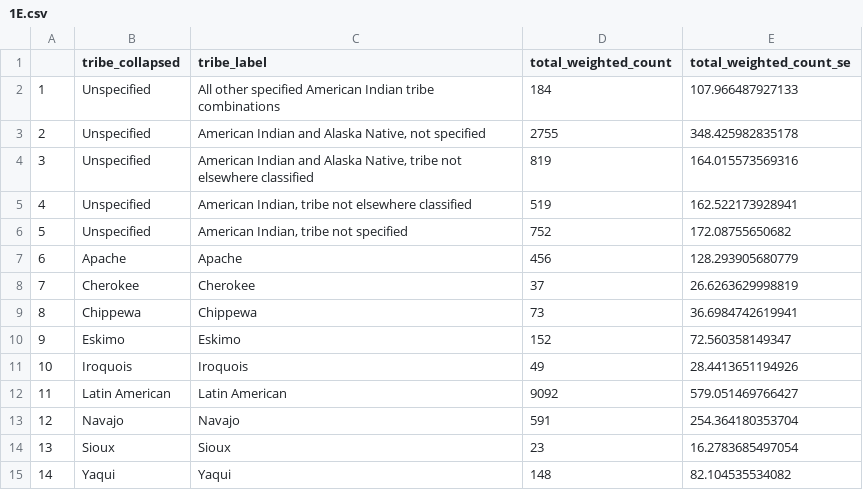
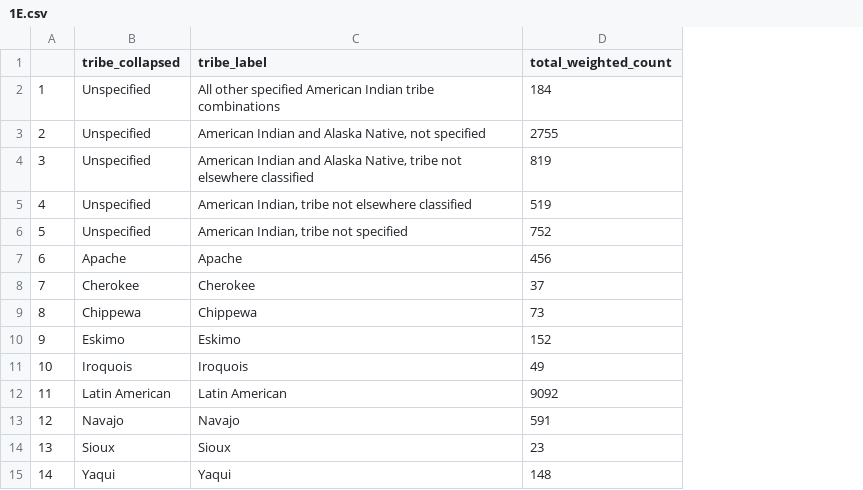
Before and after one commit to dsegovi2/Mexican-Report, a CSV file: Data Tables/1E.csv, drawn as a sheet; the diff names each change by its address in the sheet, - before the commit and + after, or states it on an @@ line.

```diff
--- a/Data Tables/1E.csv
+++ b/Data Tables/1E.csv
-column E (total_weighted_count_se), rows 2-15: 107.966487927133 | 348.425982835178 | 164.015573569316 | 162.522173928941 | 172.08755650682 | 128.293905680779 | 26.6263629998819 | 36.6984742619941 | 72.560358149347 | 28.4413651194926 | 579.051469766427 | 254.364180353704 | 16.2783685497054 | 82.104535534082
```
Also changed, not shown: Data Tables/1C.csv, Data Tables/1D_income.csv, 14 other files.
